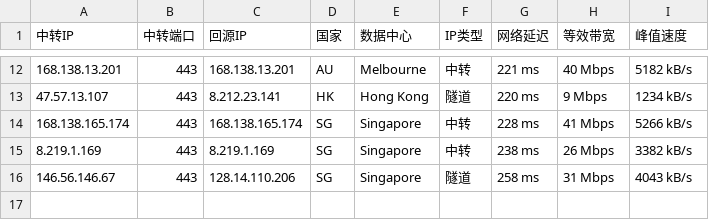
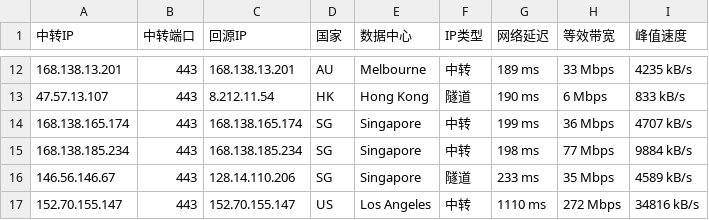
Before and after one commit to 520mmxx/CF-PROXYIP, a CSV file: latest.csv, drawn as a sheet; only a part is shown, gaps mark what is left out; the diff covers the shown part only.

```diff
--- a/latest.csv
+++ b/latest.csv
@@ -12,5 +12,6 @@
-168.138.13.201,443,168.138.13.201,AU,Melbourne,中转,221 ms,40 Mbps,5182 kB/s
-47.57.13.107,443,8.212.23.141,HK,Hong Kong,隧道,220 ms,9 Mbps,1234 kB/s
-168.138.165.174,443,168.138.165.174,SG,Singapore,中转,228 ms,41 Mbps,5266 kB/s
-8.219.1.169,443,8.219.1.169,SG,Singapore,中转,238 ms,26 Mbps,3382 kB/s
-146.56.146.67,443,128.14.110.206,SG,Singapore,隧道,258 ms,31 Mbps,4043 kB/s
+168.138.13.201,443,168.138.13.201,AU,Melbourne,中转,189 ms,33 Mbps,4235 kB/s
+47.57.13.107,443,8.212.11.54,HK,Hong Kong,隧道,190 ms,6 Mbps,833 kB/s
+168.138.165.174,443,168.138.165.174,SG,Singapore,中转,199 ms,36 Mbps,4707 kB/s
+168.138.185.234,443,168.138.185.234,SG,Singapore,中转,198 ms,77 Mbps,9884 kB/s
+146.56.146.67,443,128.14.110.206,SG,Singapore,隧道,233 ms,35 Mbps,4589 kB/s
+152.70.155.147,443,152.70.155.147,US,Los Angeles,中转,1110 ms,272 Mbps,34816 kB/s
```
Also changed, not shown: 2 added rows, 2 removed rows and 26 edited cells elsewhere in this file.
